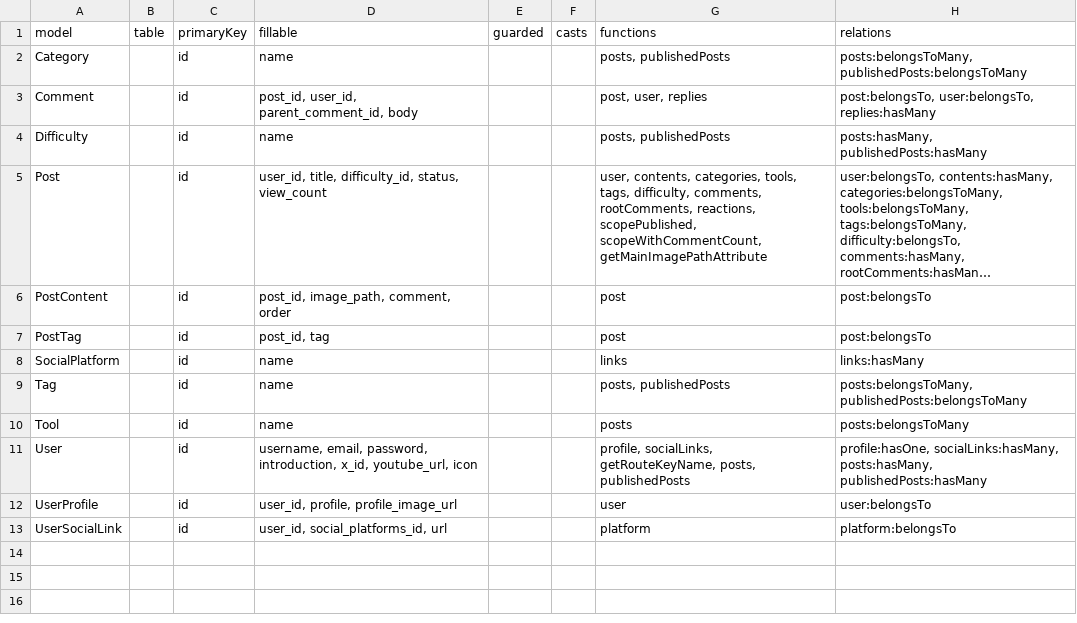
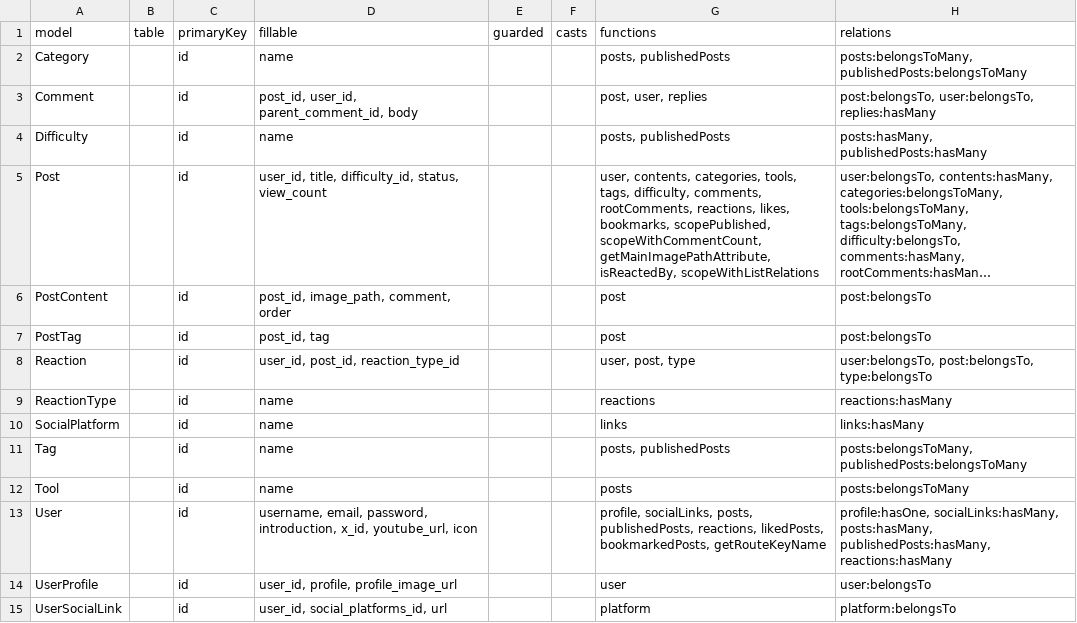
Before and after one commit to Shoki-Hiraga/diy_lab_app, a CSV file: models_export.csv, drawn as a sheet; long unchanged cells end in …; addresses are those after the commit; the diff names each change by its address in the sheet, - before the commit and + after, or states it on an @@ line.

```diff
--- a/models_export.csv
+++ b/models_export.csv
-G5 (functions): …rootComments, reactions, scopePublished, scopeWithCommentCount, getMainImagePathAttribute
+G5 (functions): …rootComments, reactions, likes, bookmarks, scopePublished, scopeWithCommentCount, getMainImagePathAttribute, isReactedBy, scopeWithListRelations
+row 8: Reaction |  | id | user_id, post_id, reaction_type_id |  |  | user, post, type | user:belongsTo, post:belongsTo, type:belongsTo
+row 9: ReactionType |  | id | name |  |  | reactions | reactions:hasMany
-G13 (functions): profile, socialLinks, getRouteKeyName, posts, publishedPosts
+G13 (functions): profile, socialLinks, posts, publishedPosts, reactions, likedPosts, bookmarkedPosts, getRouteKeyName
-H13 (relations): …socialLinks:hasMany, posts:hasMany, publishedPosts:hasMany
+H13 (relations): …socialLinks:hasMany, posts:hasMany, publishedPosts:hasMany, reactions:hasMany
```
Also changed, not shown: 7 other files.
